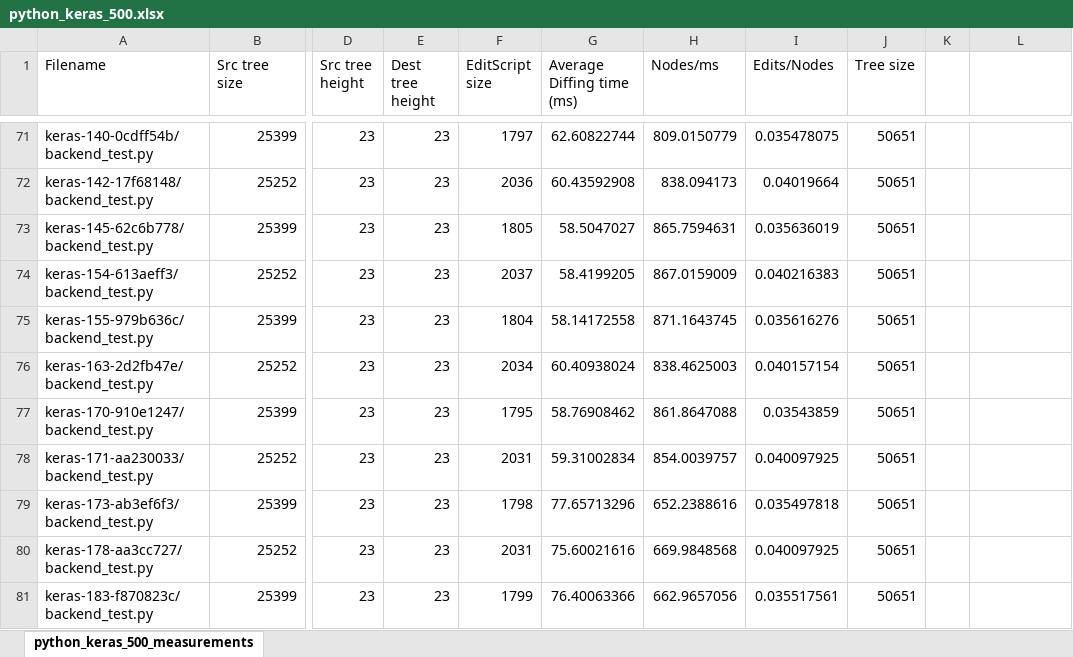
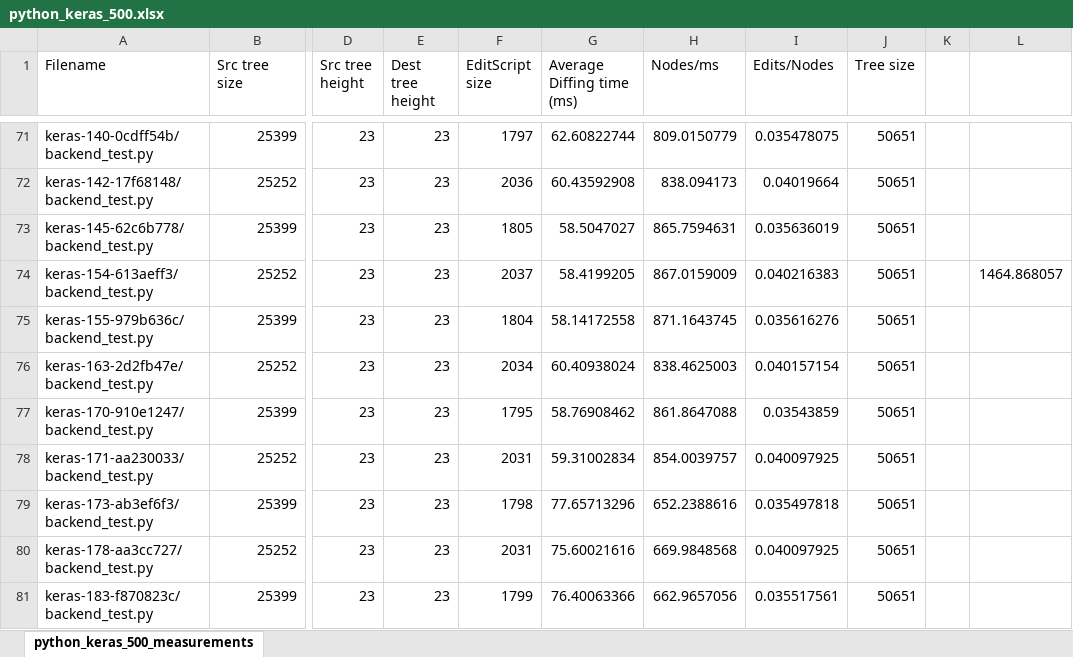
Before and after one commit to allengeng123/truediff_data, an Excel workbook: benchmark/measurements/python_keras_500.xlsx, sheet python_keras_500_measurements, drawn as a sheet; only a part is shown, gaps mark what is left out; values as stored, in another font and other column widths than the file's, no borders; charts and pictures and conditional formats not drawn; the diff names each change by its address in the sheet, - before the commit and + after, or states it on an @@ line.

```diff
--- a/benchmark/measurements/python_keras_500.xlsx (sheet python_keras_500_measurements)
+++ b/benchmark/measurements/python_keras_500.xlsx (sheet python_keras_500_measurements)
-L74: (empty)
+L74: 1464.868057
```
Also changed, not shown: charts or pictures, benchmark/measurements/json.xlsx, 2 other files.
